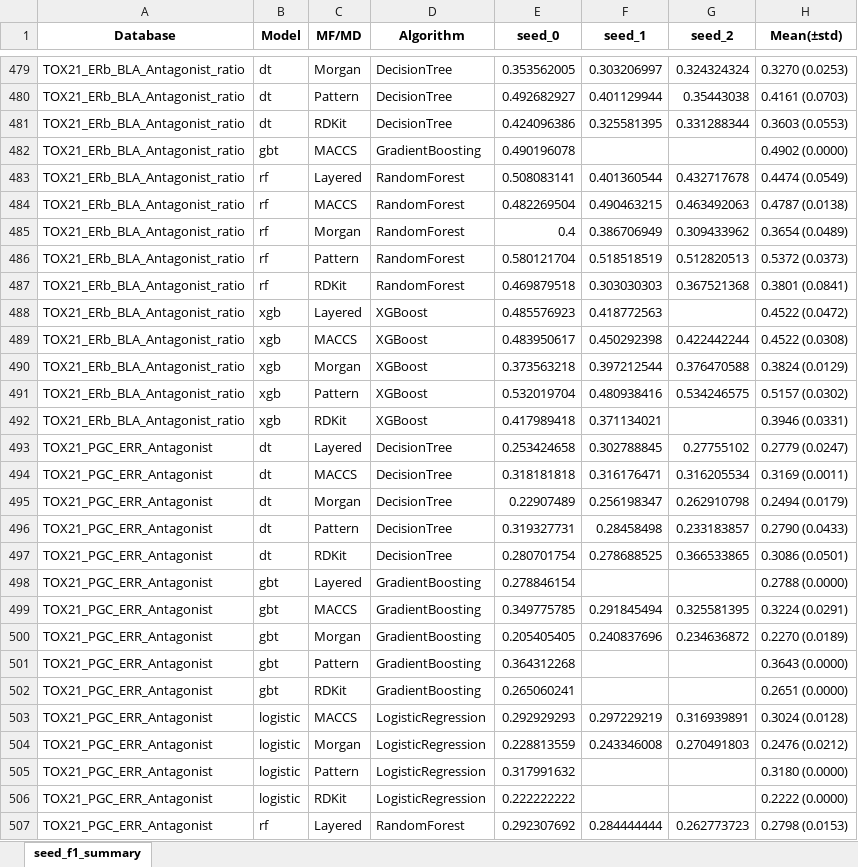
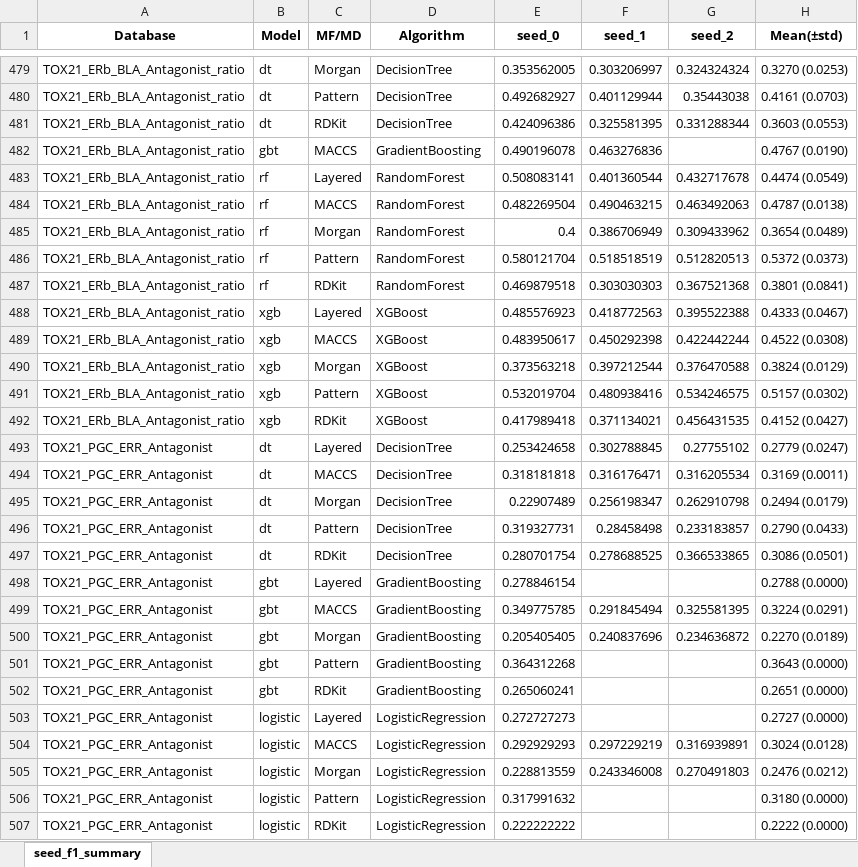
Before and after one commit to Jiinwon/ChemBAI, an Excel workbook: ToxCast_model/experiments/training/DART_MTL/logs/seed_multi_best_summary.xlsx, sheet seed_f1_summary, drawn as a sheet; only a part is shown, gaps mark what is left out; the shorter side is filled out with more unchanged rows; values as stored, in another font and other column widths than the file's, no borders; the diff names each change by its address in the sheet, - before the commit and + after, or states it on an @@ line.

Commit message:
Logs: auto summary & updates (2025-10-06 16:49:41)

```diff
--- a/ToxCast_model/experiments/training/DART_MTL/logs/seed_multi_best_summary.xlsx (sheet seed_f1_summary)
+++ b/ToxCast_model/experiments/training/DART_MTL/logs/seed_multi_best_summary.xlsx (sheet seed_f1_summary)
-F482 (seed_1): (empty)
+F482 (seed_1): 0.463276836
-H482 (Mean(±std)): 0.4902 (0.0000)
+H482 (Mean(±std)): 0.4767 (0.0190)
-G488 (seed_2): (empty)
+G488 (seed_2): 0.395522388
-H488 (Mean(±std)): 0.4522 (0.0472)
+H488 (Mean(±std)): 0.4333 (0.0467)
-G492 (seed_2): (empty)
+G492 (seed_2): 0.456431535
-H492 (Mean(±std)): 0.3946 (0.0331)
+H492 (Mean(±std)): 0.4152 (0.0427)
+row 503: TOX21_PGC_ERR_Antagonist | logistic | Layered | LogisticRegression | 0.272727273 |  |  | 0.2727 (0.0000)
```
Also changed, not shown: 18 other files.
